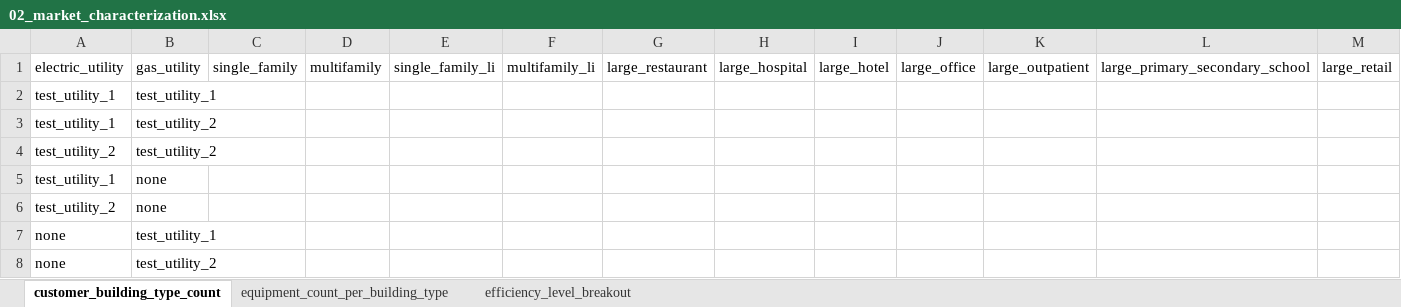
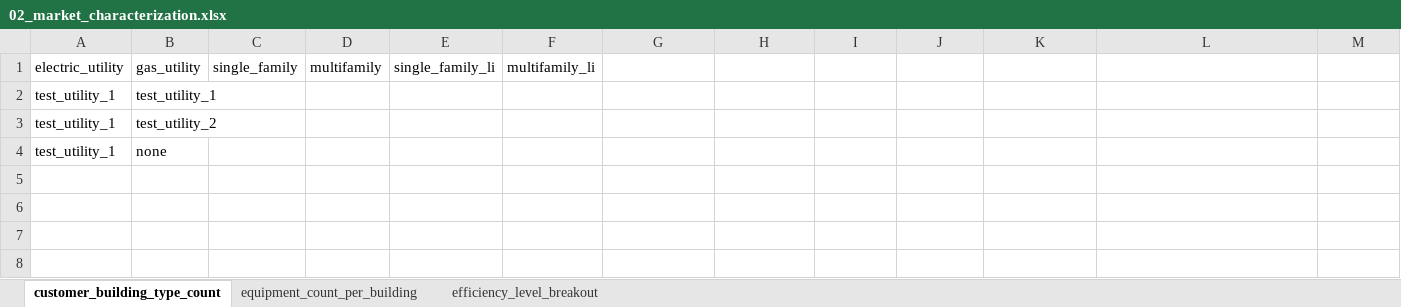
Before and after one commit to NV5-Optimal/Potential_Study_Tool_Prototype, an Excel workbook: 00_output/02_market_characterization.xlsx, sheet customer_building_type_count, drawn as a sheet; only a part is shown; values as stored, in another font and other column widths than the file's, no borders; removed rows and columns are numbered as before the commit, all else as after; rows hold the shown columns only; the diff names each change by its address in the sheet, - before the commit and + after, or states it on an @@ line.

```diff
--- a/00_output/02_market_characterization.xlsx (sheet customer_building_type_count)
+++ b/00_output/02_market_characterization.xlsx (sheet customer_building_type_count)
-sheet tab: equipment_count_per_building_type
+sheet tab: equipment_count_per_building
-row 1: electric_utility | gas_utility | single_family | multifamily | single_family_li | multifamily_li | large_restaurant | large_hospital | large_hotel | large_office | large_outpatient | large_primary_secondary_school | large_retail
+row 1: electric_utility | gas_utility | single_family | multifamily | single_family_li | multifamily_li
-row 4: test_utility_2 | test_utility_2
-row 6: test_utility_2 | none
-row 7: none | test_utility_1
-row 8: none | test_utility_2
```
Also changed, not shown: sheet efficiency_level_breakout, sheet equipment_count_per_building, 001_output/df_yr1_001.xlsx, 00_output/12_loadshape.xlsx, 44 other files.
